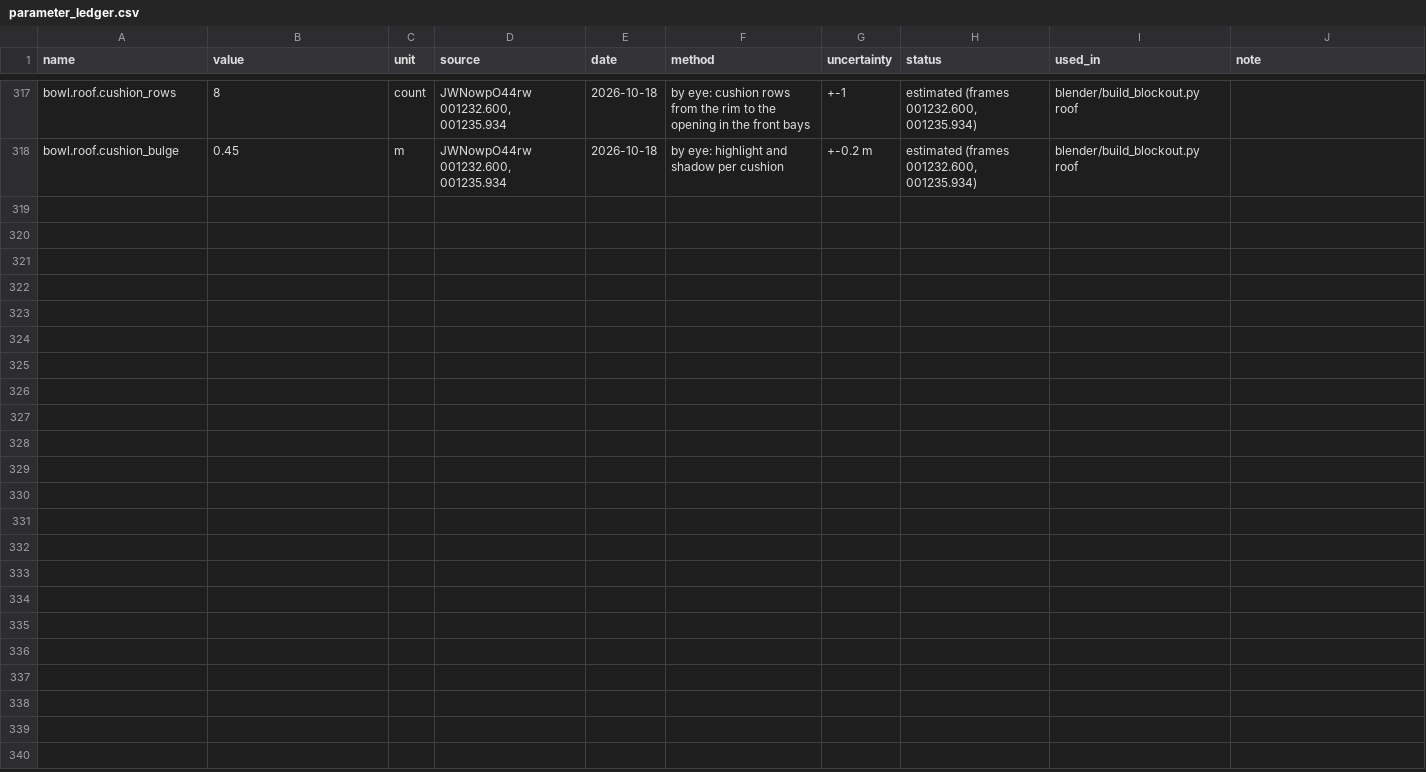
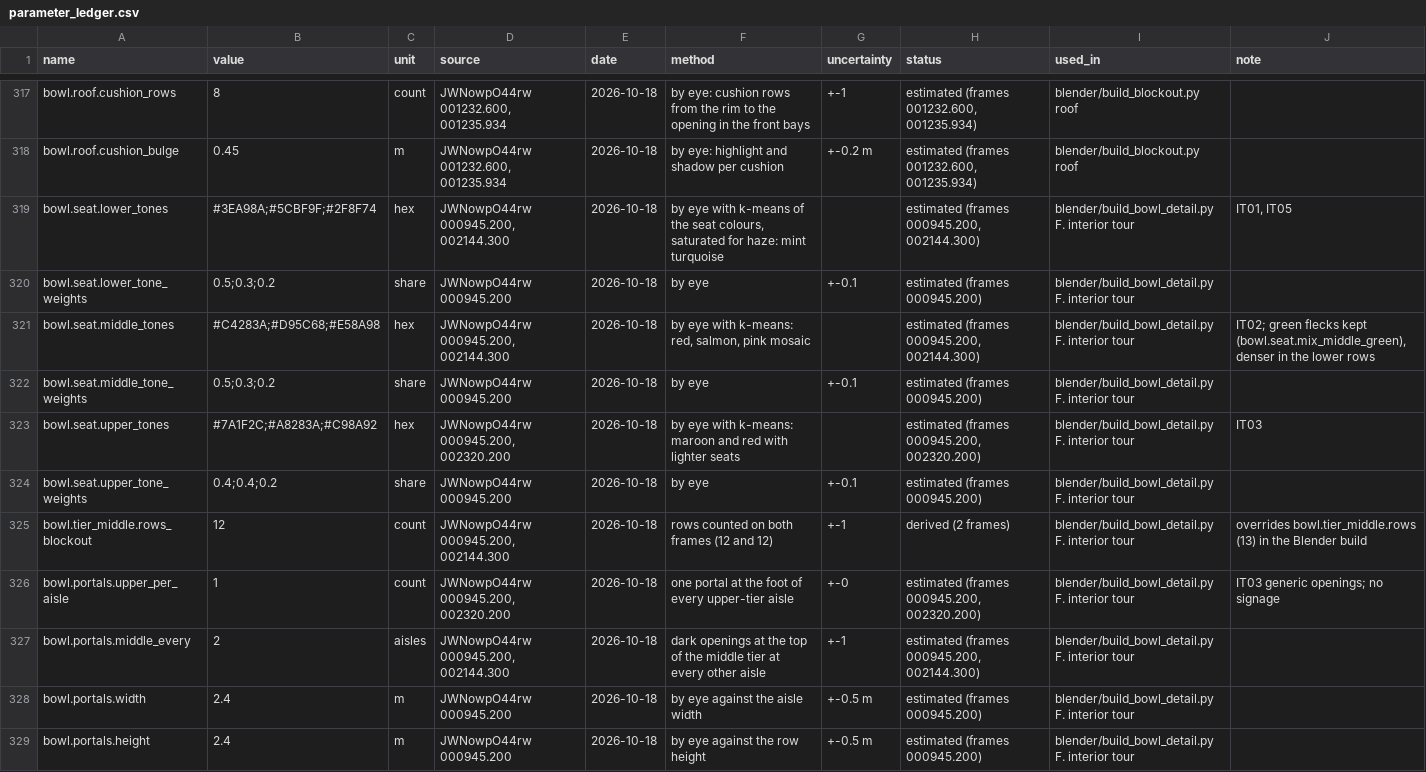
Before and after one commit to M5-Engineering-PLC/talanta-twin, a CSV file: gis/parameter_ledger.csv, drawn as a sheet; only a part is shown, gaps mark what is left out; the diff covers the shown part only; the diff names each change by its address in the sheet, - before the commit and + after, or states it on an @@ line.

Commit message:
Interior pass WIP: IT01-IT13 in build_bowl_detail (seat mosaics, concourse, box band, portals, rails, balustrade, LED ribbons, roof lattice, floodlights per bay), interior cameras C30-C35 in blender/data, ledger rows

```diff
--- a/gis/parameter_ledger.csv
+++ b/gis/parameter_ledger.csv
+row 319: bowl.seat.lower_tones | #3EA98A;#5CBF9F;#2F8F74 | hex | JWNowpO44rw 000945.200, 002144.300 | 2026-10-18 | by eye with k-means of the seat colours, saturated for haze: mint turquoise |  | estimated (frames 000945.200, 002144.300) | blender/build_bowl_detail.py F. interior tour | IT01, IT05
+row 320: bowl.seat.lower_tone_weights | 0.5;0.3;0.2 | share | JWNowpO44rw 000945.200 | 2026-10-18 | by eye | +-0.1 | estimated (frames 000945.200) | blender/build_bowl_detail.py F. interior tour
+row 321: bowl.seat.middle_tones | #C4283A;#D95C68;#E58A98 | hex | JWNowpO44rw 000945.200, 002144.300 | 2026-10-18 | by eye with k-means: red, salmon, pink mosaic |  | estimated (frames 000945.200, 002144.300) | blender/build_bowl_detail.py F. interior tour | IT02; green flecks kept (bowl.seat.mix_middle_green), denser in the lower rows
+row 322: bowl.seat.middle_tone_weights | 0.5;0.3;0.2 | share | JWNowpO44rw 000945.200 | 2026-10-18 | by eye | +-0.1 | estimated (frames 000945.200) | blender/build_bowl_detail.py F. interior tour
+row 323: bowl.seat.upper_tones | #7A1F2C;#A8283A;#C98A92 | hex | JWNowpO44rw 000945.200, 002320.200 | 2026-10-18 | by eye with k-means: maroon and red with lighter seats |  | estimated (frames 000945.200, 002320.200) | blender/build_bowl_detail.py F. interior tour | IT03
+row 324: bowl.seat.upper_tone_weights | 0.4;0.4;0.2 | share | JWNowpO44rw 000945.200 | 2026-10-18 | by eye | +-0.1 | estimated (frames 000945.200) | blender/build_bowl_detail.py F. interior tour
+row 325: bowl.tier_middle.rows_blockout | 12 | count | JWNowpO44rw 000945.200, 002144.300 | 2026-10-18 | rows counted on both frames (12 and 12) | +-1 | derived (2 frames) | blender/build_bowl_detail.py F. interior tour | overrides bowl.tier_middle.rows (13) in the Blender build
+row 326: bowl.portals.upper_per_aisle | 1 | count | JWNowpO44rw 000945.200, 002320.200 | 2026-10-18 | one portal at the foot of every upper-tier aisle | +-0 | estimated (frames 000945.200, 002320.200) | blender/build_bowl_detail.py F. interior tour | IT03 generic openings; no signage
+row 327: bowl.portals.middle_every | 2 | aisles | JWNowpO44rw 000945.200, 002144.300 | 2026-10-18 | dark openings at the top of the middle tier at every other aisle | +-1 | estimated (frames 000945.200, 002144.300) | blender/build_bowl_detail.py F. interior tour
+row 328: bowl.portals.width | 2.4 | m | JWNowpO44rw 000945.200 | 2026-10-18 | by eye against the aisle width | +-0.5 m | estimated (frames 000945.200) | blender/build_bowl_detail.py F. interior tour
+row 329: bowl.portals.height | 2.4 | m | JWNowpO44rw 000945.200 | 2026-10-18 | by eye against the row height | +-0.5 m | estimated (frames 000945.200) | blender/build_bowl_detail.py F. interior tour
```
Also changed, not shown: 10 added rows elsewhere in this file, 13 other files.
